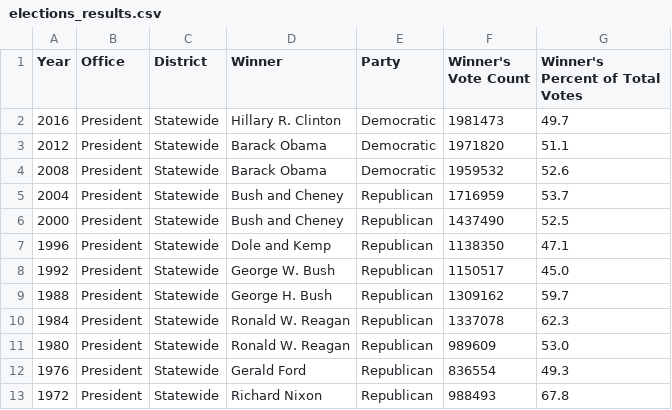
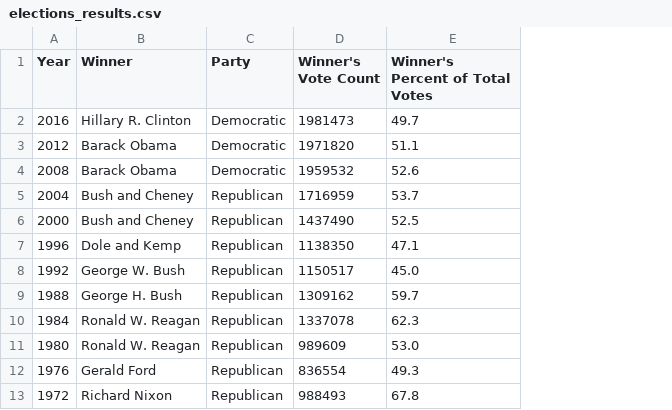
Before and after one commit to hannahfrederickcpsc/CS-5010-PROJECT-PYTHON, a CSV file: elections_results.csv, drawn as a sheet; only a part is shown; the diff names each change by its address in the sheet, - before the commit and + after, or states it on an @@ line.

Commit message:
commented out office and district from scraper because redundant

```diff
--- a/elections_results.csv
+++ b/elections_results.csv
-column B (Office), rows 2-13: all President
-column C (District), rows 2-13: all Statewide
```
Also changed, not shown: 1 other file.
